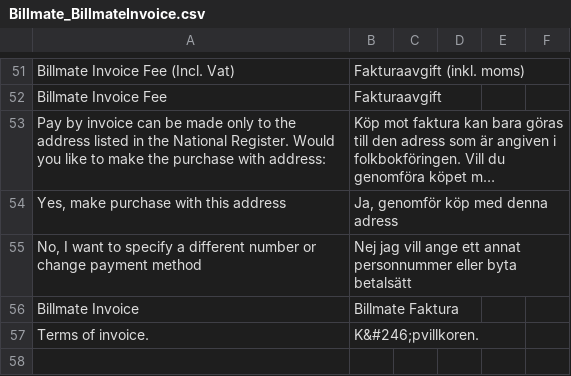
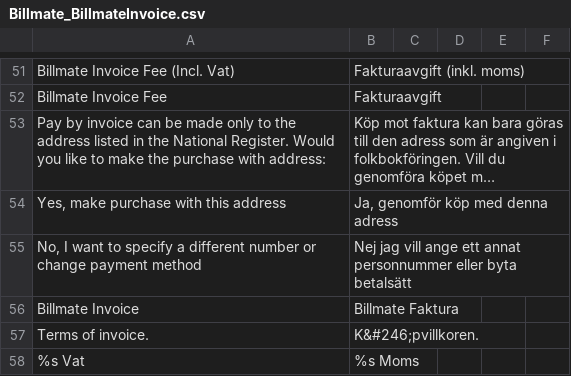
Before and after one commit to Billmate/magento, a CSV file: app/locale/sv_SE/Billmate_BillmateInvoice.csv, drawn as a sheet; only a part is shown, gaps mark what is left out; long unchanged cells end in …; the diff names each change by its address in the sheet, - before the commit and + after, or states it on an @@ line.

Commit message:
Some small changes in styling. Added translation for Discount vat percent

```diff
--- a/app/locale/sv_SE/Billmate_BillmateInvoice.csv
+++ b/app/locale/sv_SE/Billmate_BillmateInvoice.csv
+row 58: %s Vat | %s Moms
```
Also changed, not shown: app/locale/sv_SE/Billmate_Bankpay.csv, app/locale/sv_SE/Billmate_Cardpay.csv, 10 other files.
